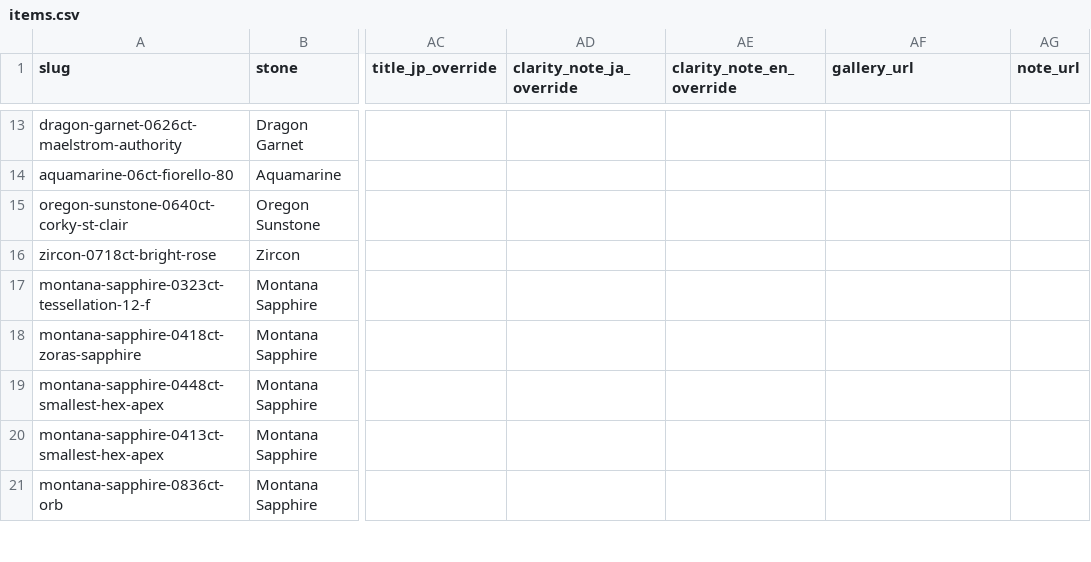
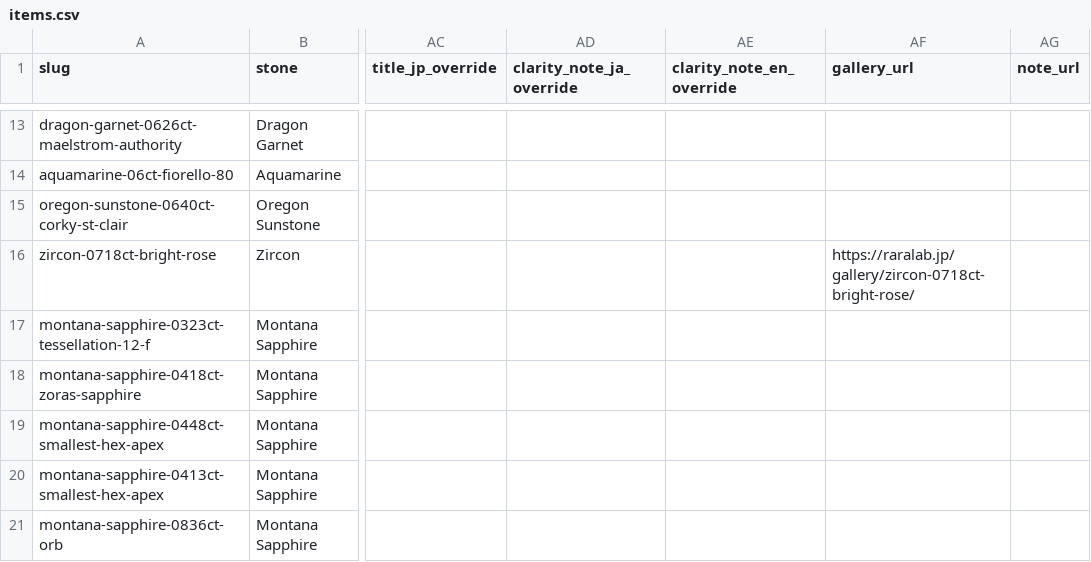
Before and after one commit to raralab-jp/raralabjp-251207, a CSV file: raralabjp/assets/data/items.csv, drawn as a sheet; only a part is shown, gaps mark what is left out; the diff names each change by its address in the sheet, - before the commit and + after, or states it on an @@ line.

Commit message:
Zircon Bright Roseカバー変更

```diff
--- a/raralabjp/assets/data/items.csv
+++ b/raralabjp/assets/data/items.csv
-AF16 (gallery_url): (empty)
+AF16 (gallery_url): https://raralab.jp/gallery/zircon-0718ct-bright-rose/
```
Also changed, not shown: raralabjp/site/assets/data/items.csv, 27 other files.
